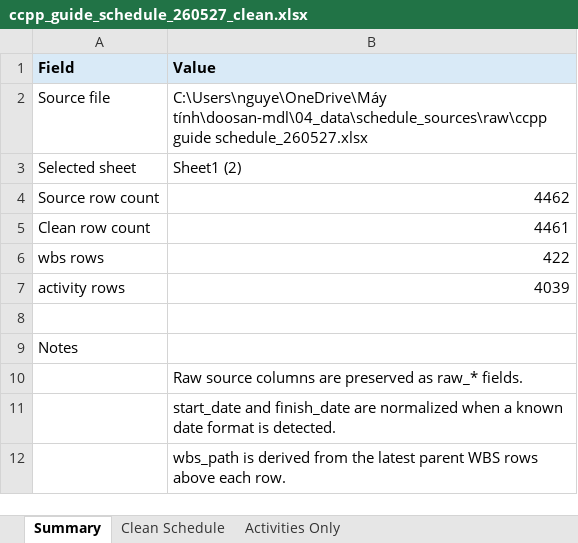
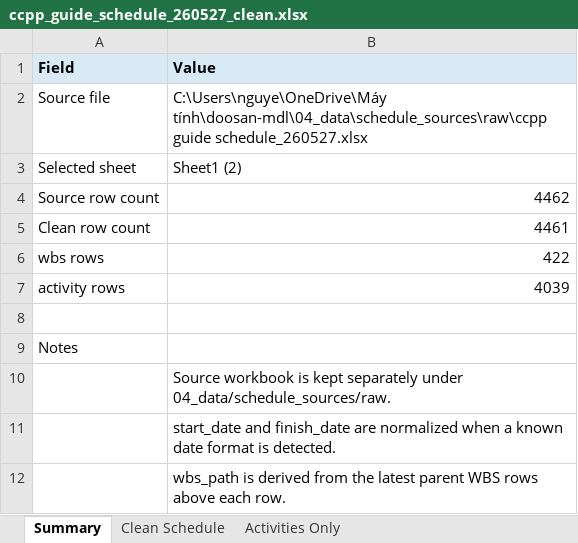
Before and after one commit to MinKhaungMinLwin/MDL-Service-Agent, an Excel workbook: 04_data/schedule_sources/processed/ccpp_guide_schedule_260527_clean.xlsx, sheet Summary, drawn as a sheet; values as stored, in another font and other column widths than the file's, no borders; the diff names each change by its address in the sheet, - before the commit and + after, or states it on an @@ line.

Commit message:
fix: remove redundant fields

```diff
--- a/04_data/schedule_sources/processed/ccpp_guide_schedule_260527_clean.xlsx (sheet Summary)
+++ b/04_data/schedule_sources/processed/ccpp_guide_schedule_260527_clean.xlsx (sheet Summary)
-B10 (Value): Raw source columns are preserved as raw_* fields.
+B10 (Value): Source workbook is kept separately under 04_data/schedule_sources/raw.
```
Also changed, not shown: sheet Activities Only, sheet Clean Schedule, 2 other files.
